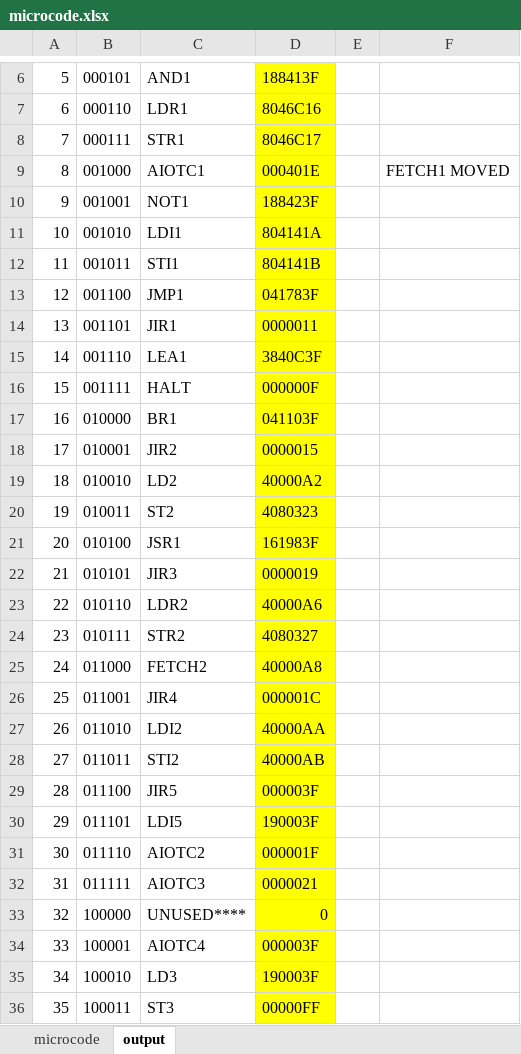
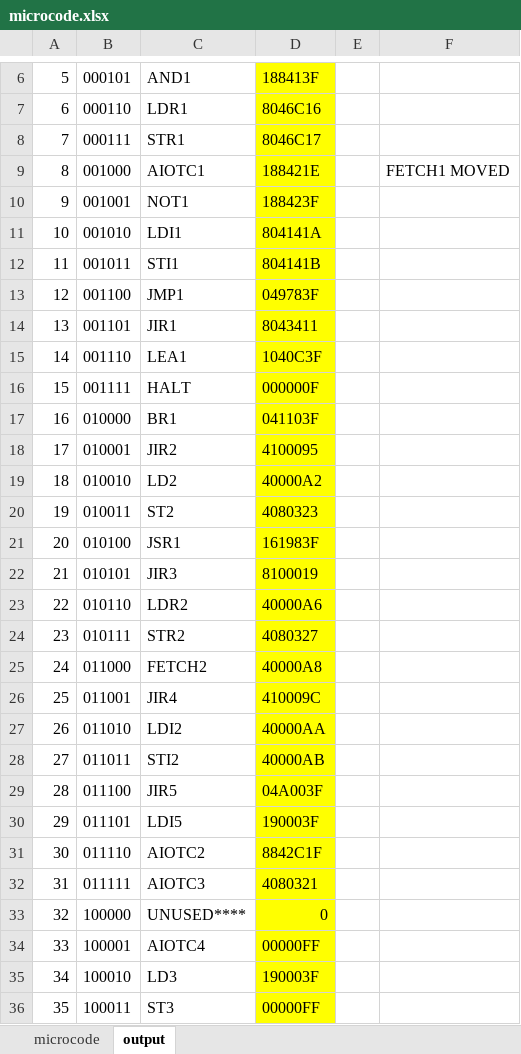
Before and after one commit to Yanderuri/CS_2110, an Excel workbook: hw04/hw04/microcode.xlsx, sheet output, drawn as a sheet; only a part is shown, gaps mark what is left out; values as stored, in another font and other column widths than the file's, no borders; the diff names each change by its address in the sheet, - before the commit and + after, or states it on an @@ line.

```diff
--- a/hw04/hw04/microcode.xlsx (sheet output)
+++ b/hw04/hw04/microcode.xlsx (sheet output)
-D9: 000401E
+D9: 188421E
-D13: 041783F
+D13: 049783F
-D14: 0000011
+D14: 8043411
-D15: 3840C3F
+D15: 1040C3F
-D18: 0000015
+D18: 4100095
-D22: 0000019
+D22: 8100019
-D26: 000001C
+D26: 410009C
-D29: 000003F
+D29: 04A003F
-D31: 000001F
+D31: 8842C1F
-D32: 0000021
+D32: 4080321
-D34: 000003F
+D34: 00000FF
```
Also changed, not shown: sheet microcode, 2 other files.
